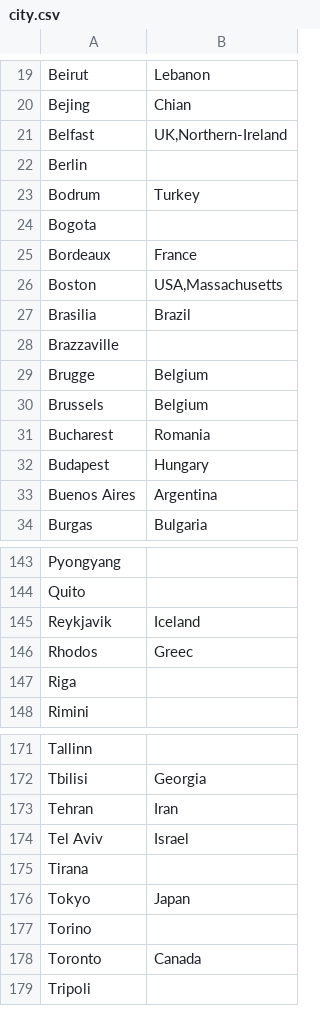
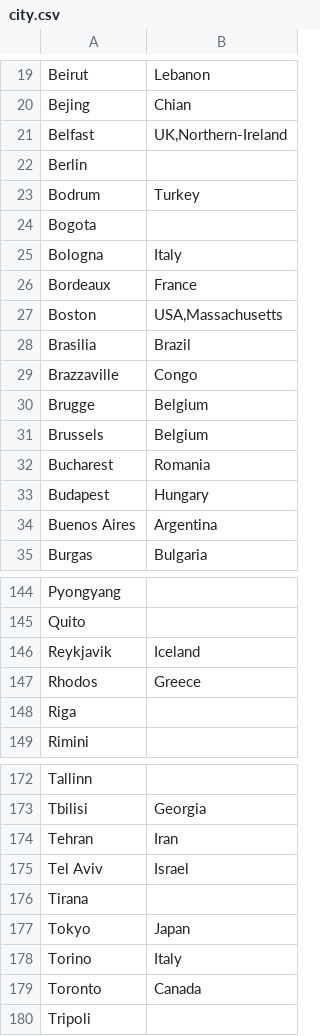
Before and after one commit to pforret/blog.splashing, a CSV file: _data/city.csv, drawn as a sheet; only a part is shown, gaps mark what is left out.

Commit message:
ADD: bologna.md two.md bologna.1.jpg bologna.2.jpg bologna.3.jpg bologna.md era.md, DEL: argentinetango.md bachata.md bullengue.md chacha.md cumbia.md flamenco.md folkdance.md hiphopdance.md index.md jazzdance.md kizomba.md mambo.md merengue.md reggaeton.md rumba.md salsa.md samba.md tango.md tapdance.md waltz.md latin.md, MOV: dance.csv, MOD: city.csv number.csv eighties.md fifties.md forties.md nineties.md seventies.md sixties.md thirties.md twenties.md

```diff
--- a/_data/city.csv
+++ b/_data/city.csv
@@ -24,2 +24,3 @@ Bodrum|Turkey
 Bogota
+Bologna|Italy
 Bordeaux|France
@@ -27,3 +28,3 @@ Boston|USA,Massachusetts
 Brasilia|Brazil
-Brazzaville
+Brazzaville|Congo
 Brugge|Belgium
@@ -145,3 +146,3 @@ Quito
 Reykjavik|Iceland
-Rhodos|Greec
+Rhodos|Greece
 Riga
@@ -176,3 +177,3 @@ Tirana
 Tokyo|Japan
-Torino
+Torino|Italy
 Toronto|Canada
```
Also changed, not shown: _data/number.csv, 38 other files.
